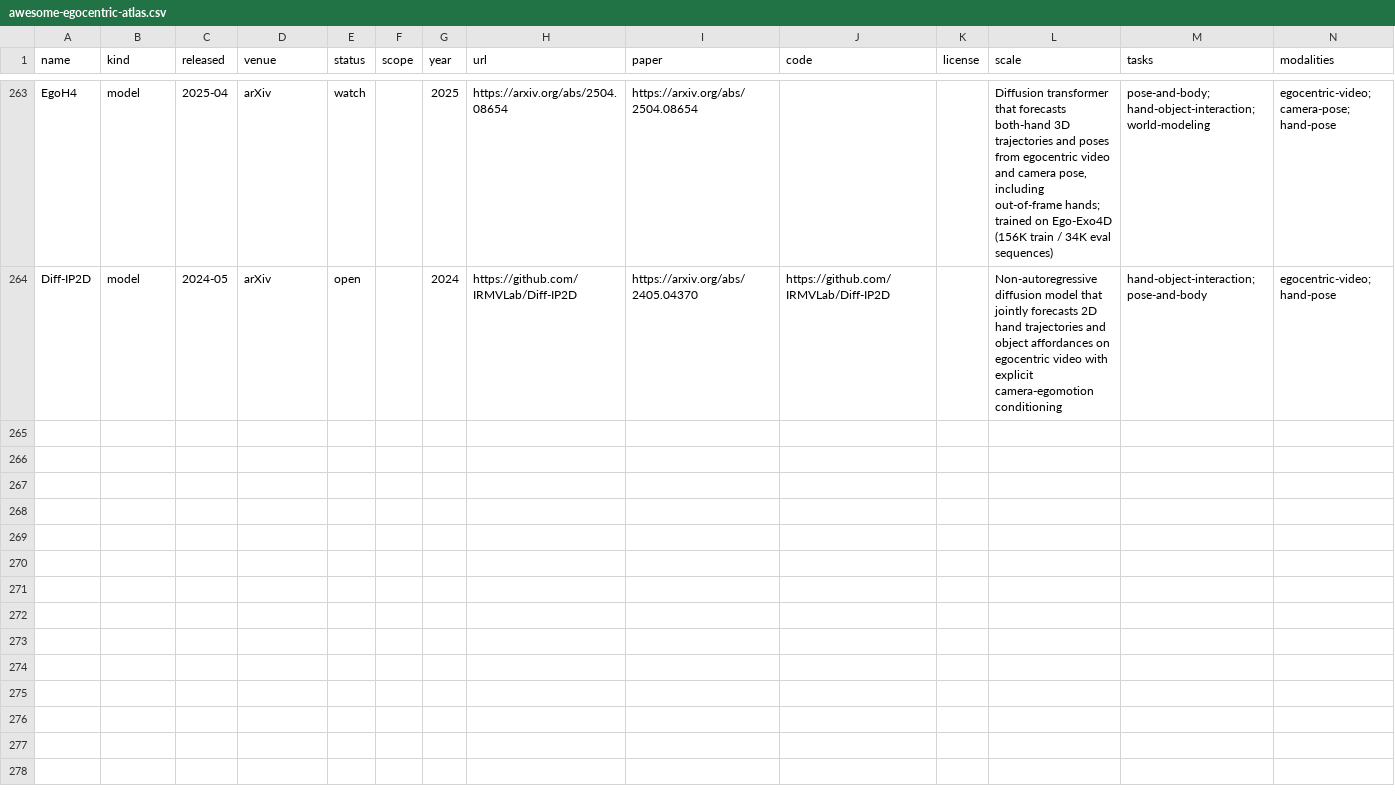
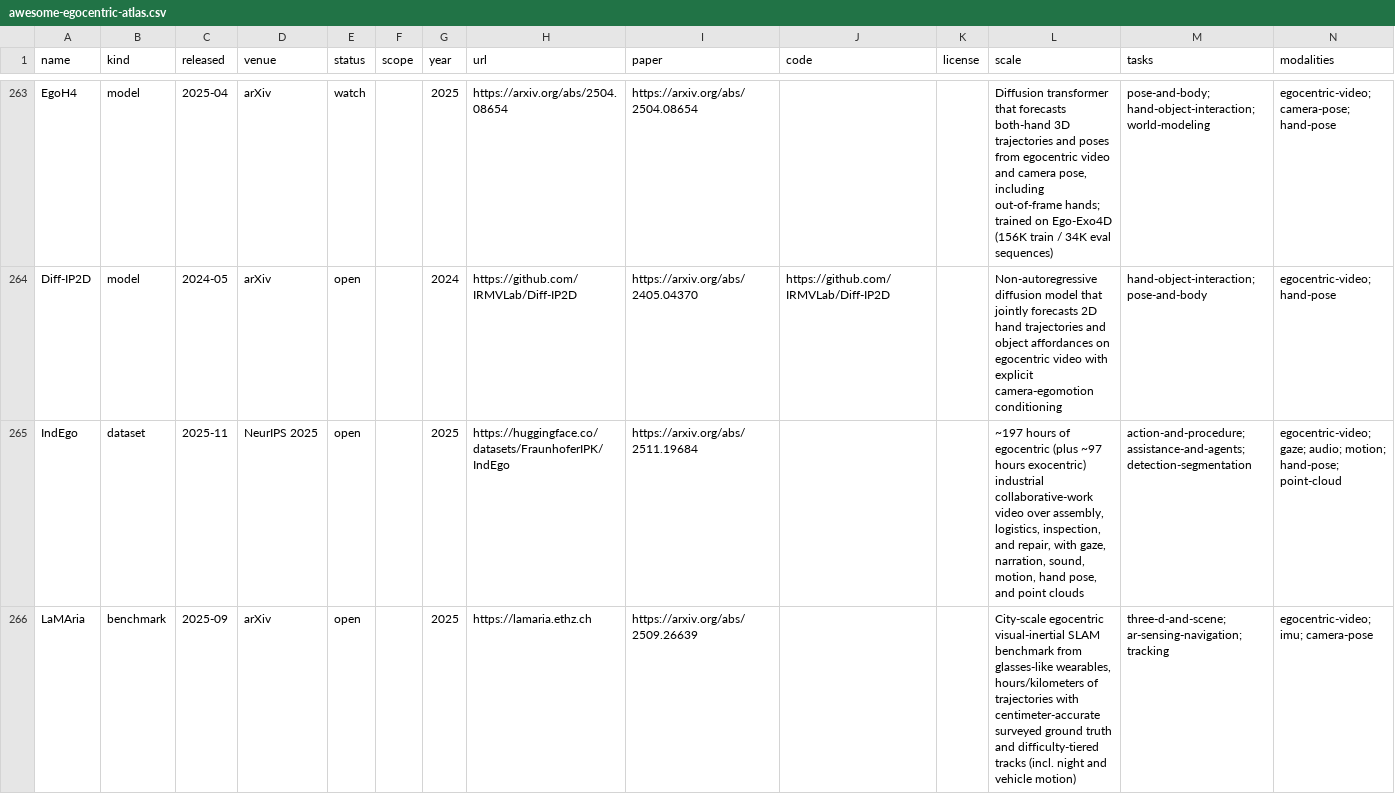
Before and after one commit to ChaoYue0307/awesome-egocentric-atlas, a CSV file: awesome-egocentric-atlas.csv, drawn as a sheet; only a part is shown, gaps mark what is left out; the diff covers the shown part only.

Commit message:
Add 7 more egocentric works and refresh stats/figures (266 total)
New (verified first-person; 3D/scene, SLAM, navigation, gaze, assistants):
- IndEgo (NeurIPS 2025) - ~197h industrial egocentric collaborative-work dataset
- LaMAria - city-scale egocentric visual-inertial SLAM benchmark
- EgoLifter (ECCV 2024) - open-world 3D segmentation from egocentric video
- EgoSplat - open-vocabulary egocentric 3D scene understanding (Gaussian splatting)
- 3D-Aware Ego Instance Tracking - 3D-aware instance segmentation/tracking
- EgoCogNav - cognition-aware egocentric navigation forecasting
- Neck-Mounted Gaze (GLC) - gaze estimation from a neck-mounted camera

Catalog now 266 egocentric (99 datasets, 69 benchmarks, 84 models, 13
toolkits). Re-sorted/aligned README tables, regenerated site-data/CSV/landing
pages, rebuilt the timeline (12/19/48/86/101, rescaled for headroom) plus the
access-funnel and atlas-map counts. All three CI checks pass.

```diff
--- a/awesome-egocentric-atlas.csv
+++ b/awesome-egocentric-atlas.csv
@@ -264 +264,3 @@ EgoH4,model,2025-04,arXiv,watch,,2025,https://arxiv.org/abs/2504.08654,https://a
 Diff-IP2D,model,2024-05,arXiv,open,,2024,https://github.com/IRMVLab/Diff-IP2D,https://arxiv.org/abs/2405.04370,https://github.com/IRMVLab/Diff-IP2D,,Non-autoregressive diffusion model that jointly forecasts 2D hand trajectories and object affordances on egocentric video with explicit camera-egomotion conditioning,hand-object-interaction; pose-and-body,egocentric-video; hand-pose
+IndEgo,dataset,2025-11,NeurIPS 2025,open,,2025,https://huggingface.co/datasets/FraunhoferIPK/IndEgo,https://arxiv.org/abs/2511.19684,,,"~197 hours of egocentric (plus ~97 hours exocentric) industrial collaborative-work video over assembly, logistics, inspection, and repair, with gaze, narration, sound, motion, hand pose, and point clouds",action-and-procedure; assistance-and-agents; detection-segmentation,egocentric-video; gaze; audio; motion; hand-pose; point-cloud
+LaMAria,benchmark,2025-09,arXiv,open,,2025,https://lamaria.ethz.ch,https://arxiv.org/abs/2509.26639,,,"City-scale egocentric visual-inertial SLAM benchmark from glasses-like wearables, hours/kilometers of trajectories with centimeter-accurate surveyed ground truth and difficulty-tiered tracks (incl. night and vehicle motion)",three-d-and-scene; ar-sensing-navigation; tracking,egocentric-video; imu; camera-pose
```
Also changed, not shown: 5 added rows elsewhere in this file, 17 other files.
